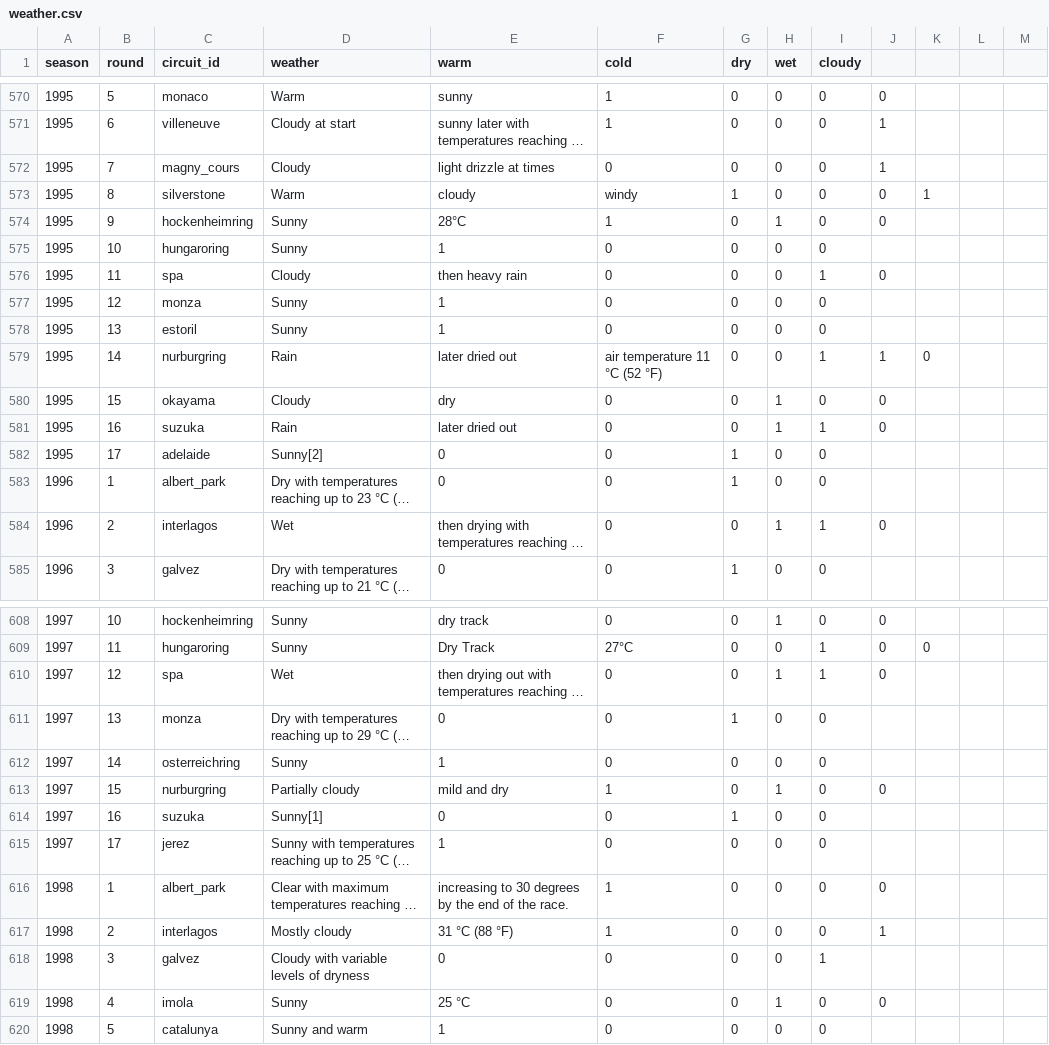
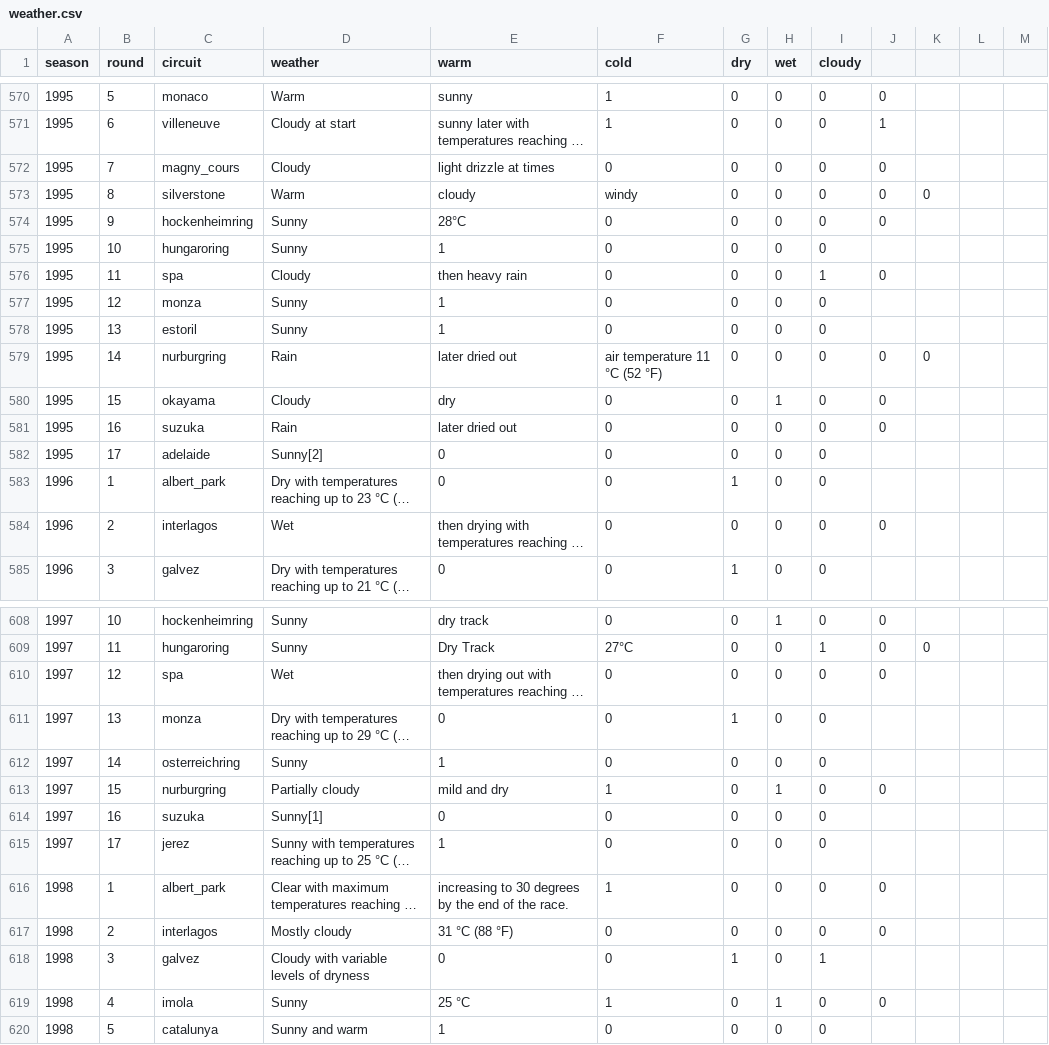
Before and after one commit to joaopedrotg/DSP_F1_DB, a CSV file: weather.csv, drawn as a sheet; only a part is shown, gaps mark what is left out; long unchanged cells end in …; the diff covers the shown part only; the diff names each change by its address in the sheet, - before the commit and + after, or states it on an @@ line.

```diff
--- a/weather.csv
+++ b/weather.csv
-C1: circuit_id
+C1: circuit
-J572: 1
+J572: 0
-G573 (dry): 1
+G573 (dry): 0
-K573: 1
+K573: 0
-F574 (cold): 1
+F574 (cold): 0
-H574 (wet): 1
+H574 (wet): 0
-I579 (cloudy): 1
+I579 (cloudy): 0
-J579: 1
+J579: 0
-H581 (wet): 1
+H581 (wet): 0
-I581 (cloudy): 1
+I581 (cloudy): 0
-G582 (dry): 1
+G582 (dry): 0
-H584 (wet): 1
+H584 (wet): 0
-I584 (cloudy): 1
+I584 (cloudy): 0
-H610 (wet): 1
+H610 (wet): 0
-I610 (cloudy): 1
+I610 (cloudy): 0
-G614 (dry): 1
+G614 (dry): 0
-F617 (cold): 1
+F617 (cold): 0
-J617: 1
+J617: 0
-G618 (dry): 0
+G618 (dry): 1
-F619 (cold): 0
+F619 (cold): 1
```
Also changed, not shown: 132 edited cells elsewhere in this file.
